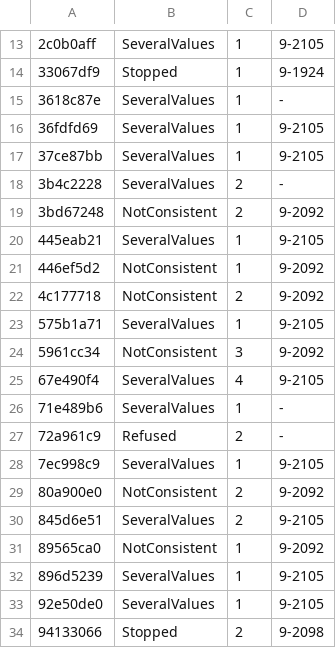
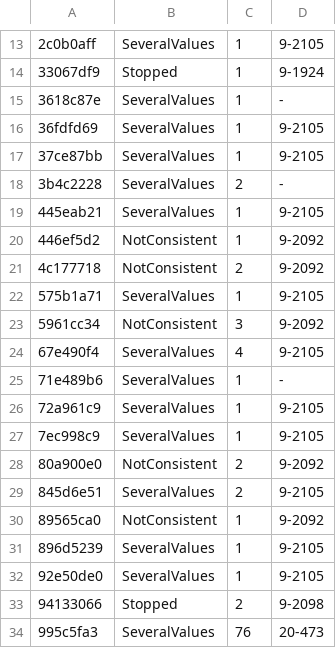
Before and after one commit to conundrumer/arc-workspace, a TSV file: src/arclog_convert/unreproduced.tsv, drawn as a sheet; only a part is shown, gaps mark what is left out; the shorter side is filled out with more unchanged rows.

```diff
--- a/src/arclog_convert/unreproduced.tsv
+++ b/src/arclog_convert/unreproduced.tsv
@@ -18,3 +18,2 @@
 3b4c2228	SeveralValues	2	-
-3bd67248	NotConsistent	2	9-2092
 445eab21	SeveralValues	1	9-2105
@@ -26,3 +25,3 @@
 71e489b6	SeveralValues	1	-
-72a961c9	Refused	2	-
+72a961c9	SeveralValues	1	9-2105
 7ec998c9	SeveralValues	1	9-2105
```
Also changed, not shown: src/arclog_convert/row_parity.tsv, 2 other files.
